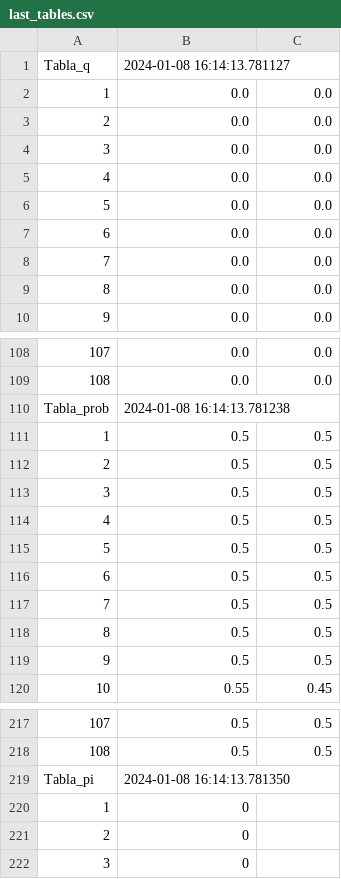
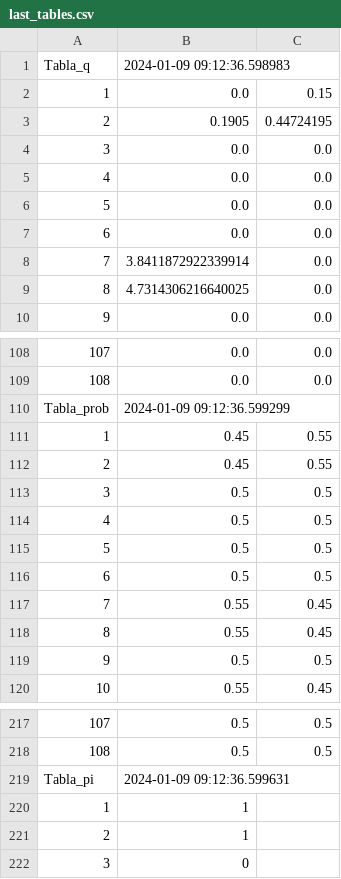
Before and after one commit to Kerplunkx/Q-learning, a CSV file: csv_files/last_tables.csv, drawn as a sheet; only a part is shown, gaps mark what is left out.

```diff
--- a/csv_files/last_tables.csv
+++ b/csv_files/last_tables.csv
@@ -1,4 +1,4 @@
-Tabla_q,2024-01-08 16:14:13.781127
-1,0.0,0.0
-2,0.0,0.0
+Tabla_q,2024-01-09 09:12:36.598983
+1,0.0,0.15
+2,0.1905,0.44724195
 3,0.0,0.0
@@ -7,4 +7,4 @@ Tabla_q,2024-01-08 16:14:13.781127
 6,0.0,0.0
-7,0.0,0.0
-8,0.0,0.0
+7,3.8411872922339914,0.0
+8,4.7314306216640025,0.0
 9,0.0,0.0
@@ -109,5 +109,5 @@ Tabla_q,2024-01-08 16:14:13.781127
 108,0.0,0.0
-Tabla_prob,2024-01-08 16:14:13.781238
-1,0.5,0.5
-2,0.5,0.5
+Tabla_prob,2024-01-09 09:12:36.599299
+1,0.45,0.55
+2,0.45,0.55
 3,0.5,0.5
@@ -116,4 +116,4 @@ Tabla_prob,2024-01-08 16:14:13.781238
 6,0.5,0.5
-7,0.5,0.5
-8,0.5,0.5
+7,0.55,0.45
+8,0.55,0.45
 9,0.5,0.5
@@ -218,5 +218,5 @@ Tabla_prob,2024-01-08 16:14:13.781238
 108,0.5,0.5
-Tabla_pi,2024-01-08 16:14:13.781350
-1,0
-2,0
+Tabla_pi,2024-01-09 09:12:36.599631
+1,1
+2,1
 3,0
```
Also changed, not shown: 2 other files.
